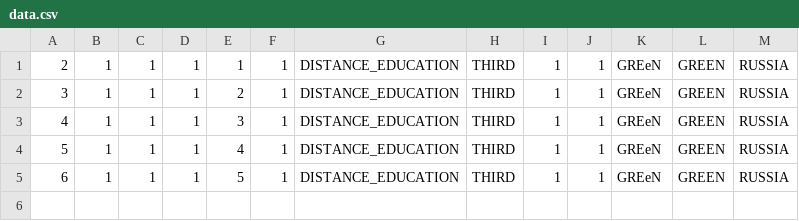
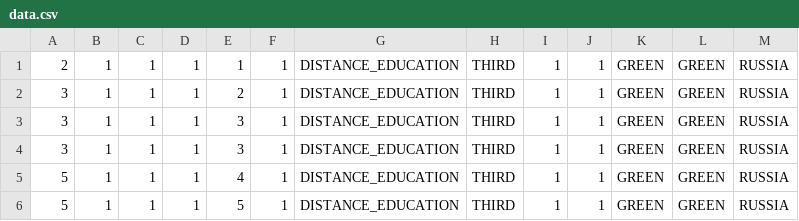
Before and after one commit to robertkhaydarov-source/Laba5, a CSV file: data.csv, drawn as a sheet.

```diff
--- a/data.csv
+++ b/data.csv
@@ -1,5 +1,6 @@
-"2","1","1","1","1","1","DISTANCE_EDUCATION","THIRD","1","1","GREeN","GREEN","RUSSIA"
-"3","1","1","1","2","1","DISTANCE_EDUCATION","THIRD","1","1","GREeN","GREEN","RUSSIA"
-"4","1","1","1","3","1","DISTANCE_EDUCATION","THIRD","1","1","GREeN","GREEN","RUSSIA"
-"5","1","1","1","4","1","DISTANCE_EDUCATION","THIRD","1","1","GREeN","GREEN","RUSSIA"
-"6","1","1","1","5","1","DISTANCE_EDUCATION","THIRD","1","1","GREeN","GREEN","RUSSIA"
+"2","1","1","1","1","1","DISTANCE_EDUCATION","THIRD","1","1","GREEN","GREEN","RUSSIA"
+"3","1","1","1","2","1","DISTANCE_EDUCATION","THIRD","1","1","GREEN","GREEN","RUSSIA"
+"3","1","1","1","3","1","DISTANCE_EDUCATION","THIRD","1","1","GREEN","GREEN","RUSSIA"
+"3","1","1","1","3","1","DISTANCE_EDUCATION","THIRD","1","1","GREEN","GREEN","RUSSIA"
+"5","1","1","1","4","1","DISTANCE_EDUCATION","THIRD","1","1","GREEN","GREEN","RUSSIA"
+"5","1","1","1","5","1","DISTANCE_EDUCATION","THIRD","1","1","GREEN","GREEN","RUSSIA"
```
Also changed, not shown: 6 other files.
